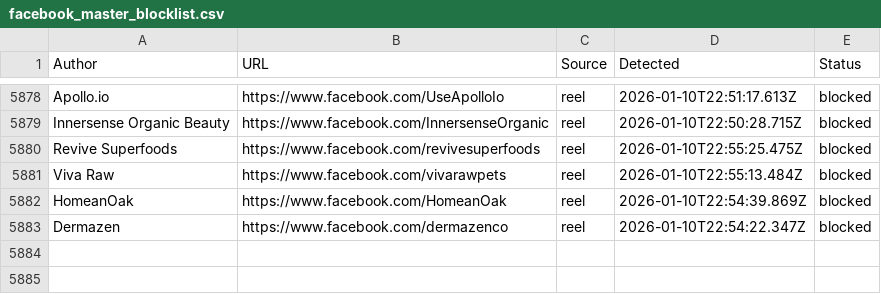
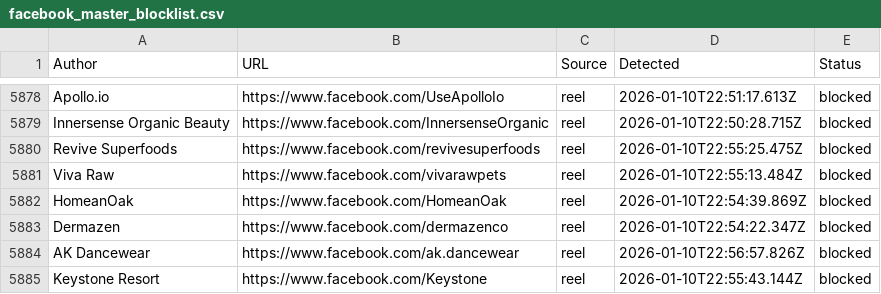
Before and after one commit to SysAdminDoc/AdNull, a CSV file: Blocklists/facebook_master_blocklist.csv, drawn as a sheet; only a part is shown, gaps mark what is left out.

Commit message:
AdNull sync: +2 new (5884 total)

```diff
--- a/Blocklists/facebook_master_blocklist.csv
+++ b/Blocklists/facebook_master_blocklist.csv
@@ -5883 +5883,3 @@ Author,URL,Source,Detected,Status
 "Dermazen",https://www.facebook.com/dermazenco,reel,2026-01-10T22:54:22.347Z,blocked
+"AK Dancewear",https://www.facebook.com/ak.dancewear,reel,2026-01-10T22:56:57.826Z,blocked
+"Keystone Resort",https://www.facebook.com/Keystone,reel,2026-01-10T22:55:43.144Z,blocked
```
